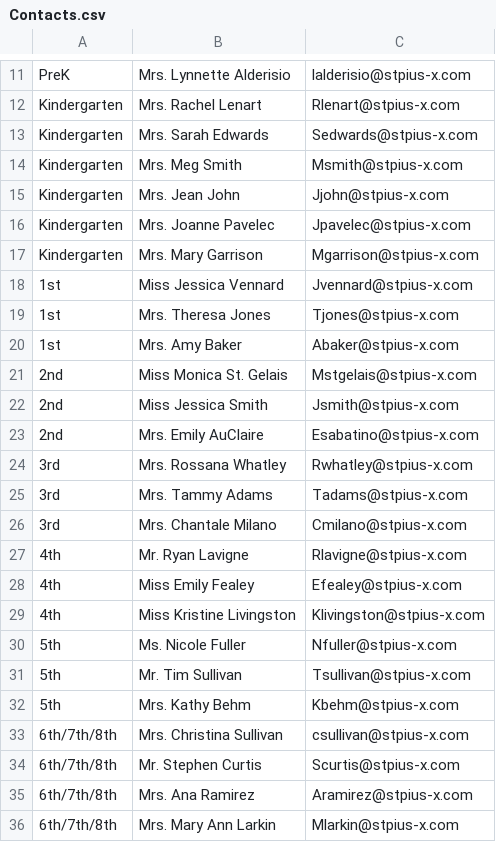
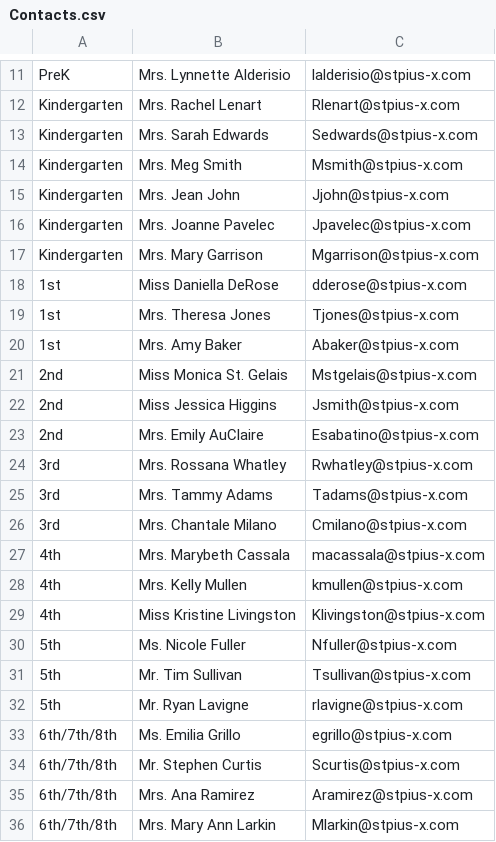
Before and after one commit to StPiusXSchool/SchooliOSApp, a CSV file: St. Pius X School App/Contacts.csv, drawn as a sheet; only a part is shown, gaps mark what is left out.

```diff
--- a/St. Pius X School App/Contacts.csv
+++ b/St. Pius X School App/Contacts.csv
@@ -17,3 +17,3 @@ Kindergarten,Mrs. Joanne Pavelec,Jpavelec@stpius-x.com
 Kindergarten,Mrs. Mary Garrison,Mgarrison@stpius-x.com
-1st,Miss Jessica Vennard,Jvennard@stpius-x.com
+1st,Miss Daniella DeRose,dderose@stpius-x.com
 1st,Mrs. Theresa Jones,Tjones@stpius-x.com
@@ -21,3 +21,3 @@ Kindergarten,Mrs. Mary Garrison,Mgarrison@stpius-x.com
 2nd,Miss Monica St. Gelais,Mstgelais@stpius-x.com
-2nd,Miss Jessica Smith,Jsmith@stpius-x.com
+2nd,Miss Jessica Higgins,Jsmith@stpius-x.com
 2nd,Mrs. Emily AuClaire,Esabatino@stpius-x.com
@@ -26,4 +26,4 @@ Kindergarten,Mrs. Mary Garrison,Mgarrison@stpius-x.com
 3rd,Mrs. Chantale Milano,Cmilano@stpius-x.com
-4th,Mr. Ryan Lavigne,Rlavigne@stpius-x.com
-4th,Miss Emily Fealey,Efealey@stpius-x.com
+4th,Mrs. Marybeth Cassala, macassala@stpius-x.com
+4th,Mrs. Kelly Mullen,kmullen@stpius-x.com
 4th,Miss Kristine Livingston,Klivingston@stpius-x.com
@@ -31,4 +31,4 @@ Kindergarten,Mrs. Mary Garrison,Mgarrison@stpius-x.com
 5th,Mr. Tim Sullivan,Tsullivan@stpius-x.com
-5th,Mrs. Kathy Behm,Kbehm@stpius-x.com
-6th/7th/8th,Mrs. Christina Sullivan,csullivan@stpius-x.com
+5th,Mr. Ryan Lavigne,rlavigne@stpius-x.com
+6th/7th/8th,Ms. Emilia Grillo,egrillo@stpius-x.com
 6th/7th/8th,Mr. Stephen Curtis,Scurtis@stpius-x.com
```
Also changed, not shown: 8 other files.
